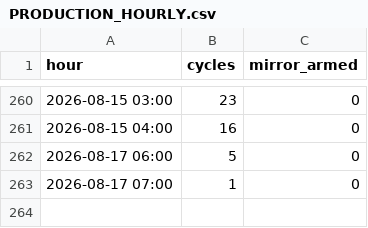
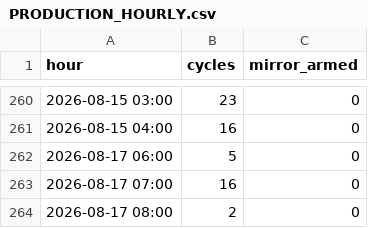
Before and after one commit to ankitkumar-nps/cnc-live-demo, a CSV file: deployments/iot/customer-demo/dashboard/data/PRODUCTION_HOURLY.csv, drawn as a sheet; only a part is shown, gaps mark what is left out.

Commit message:
Update CNC production log data (2026-08-17)

```diff
--- a/deployments/iot/customer-demo/dashboard/data/PRODUCTION_HOURLY.csv
+++ b/deployments/iot/customer-demo/dashboard/data/PRODUCTION_HOURLY.csv
@@ -262,2 +262,3 @@ hour,cycles,mirror_armed
 2026-08-17 06:00,5,0
-2026-08-17 07:00,1,0
+2026-08-17 07:00,16,0
+2026-08-17 08:00,2,0
```
Also changed, not shown: deployments/iot/customer-demo/dashboard/data/PRODUCTION_LEDGER.csv, 1 other file.
